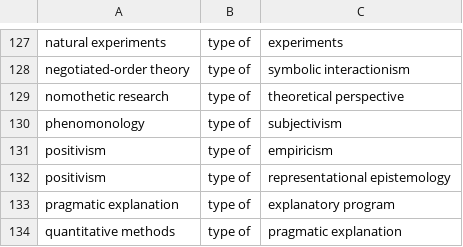
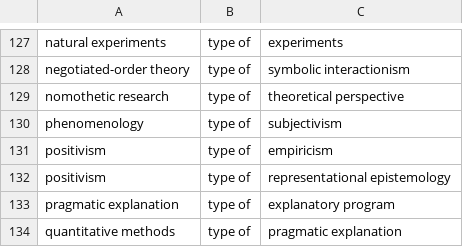
Before and after one commit to karenleslie/theory-family-tree, a CSV file: edges.csv, drawn as a sheet; only a part is shown, gaps mark what is left out.

```diff
--- a/edges.csv
+++ b/edges.csv
@@ -129,3 +129,3 @@ negotiated-order theory,type of,symbolic interactionism
 nomothetic research,type of,theoretical perspective
-phenomonology,type of,subjectivism
+phenomenology,type of,subjectivism
 positivism,type of,empiricism
```
Also changed, not shown: 1 other file.
